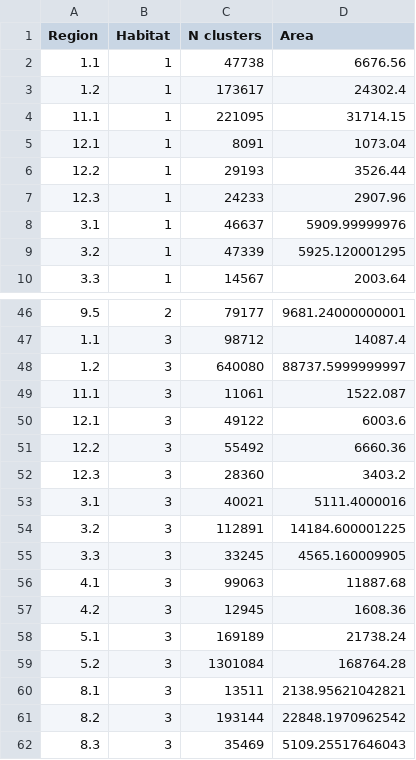
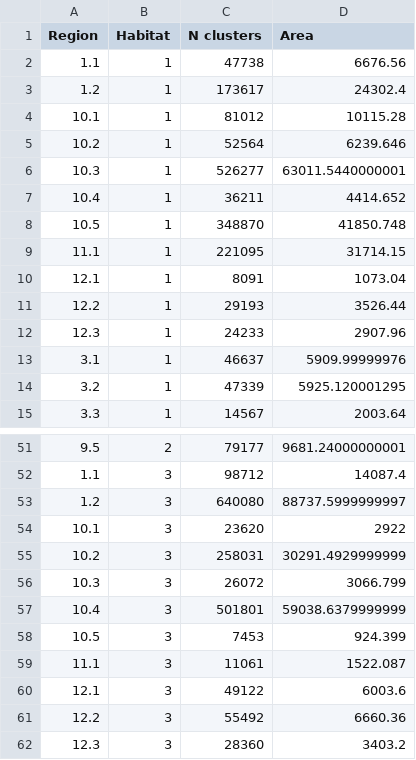
Before and after one commit to AdamCSmithCWS/PRISM, a CSV file: data/StratumAreas.csv, drawn as a sheet; only a part is shown, gaps mark what is left out; the shorter side is filled out with more unchanged rows; the diff names each change by its address in the sheet, - before the commit and + after, or states it on an @@ line.

```diff
--- a/data/StratumAreas.csv
+++ b/data/StratumAreas.csv
+row 4: 10.1 | 1 | 81012 | 10115.28
+row 5: 10.2 | 1 | 52564 | 6239.646
+row 6: 10.3 | 1 | 526277 | 63011.5440000001
+row 7: 10.4 | 1 | 36211 | 4414.652
+row 8: 10.5 | 1 | 348870 | 41850.748
+row 54: 10.1 | 3 | 23620 | 2922
+row 55: 10.2 | 3 | 258031 | 30291.4929999999
+row 56: 10.3 | 3 | 26072 | 3066.799
+row 57: 10.4 | 3 | 501801 | 59038.6379999999
+row 58: 10.5 | 3 | 7453 | 924.399
```
Also changed, not shown: data/IntensivePlots_Int.csv, data/IntensivePlots_Rapid.csv, 8 other files.
